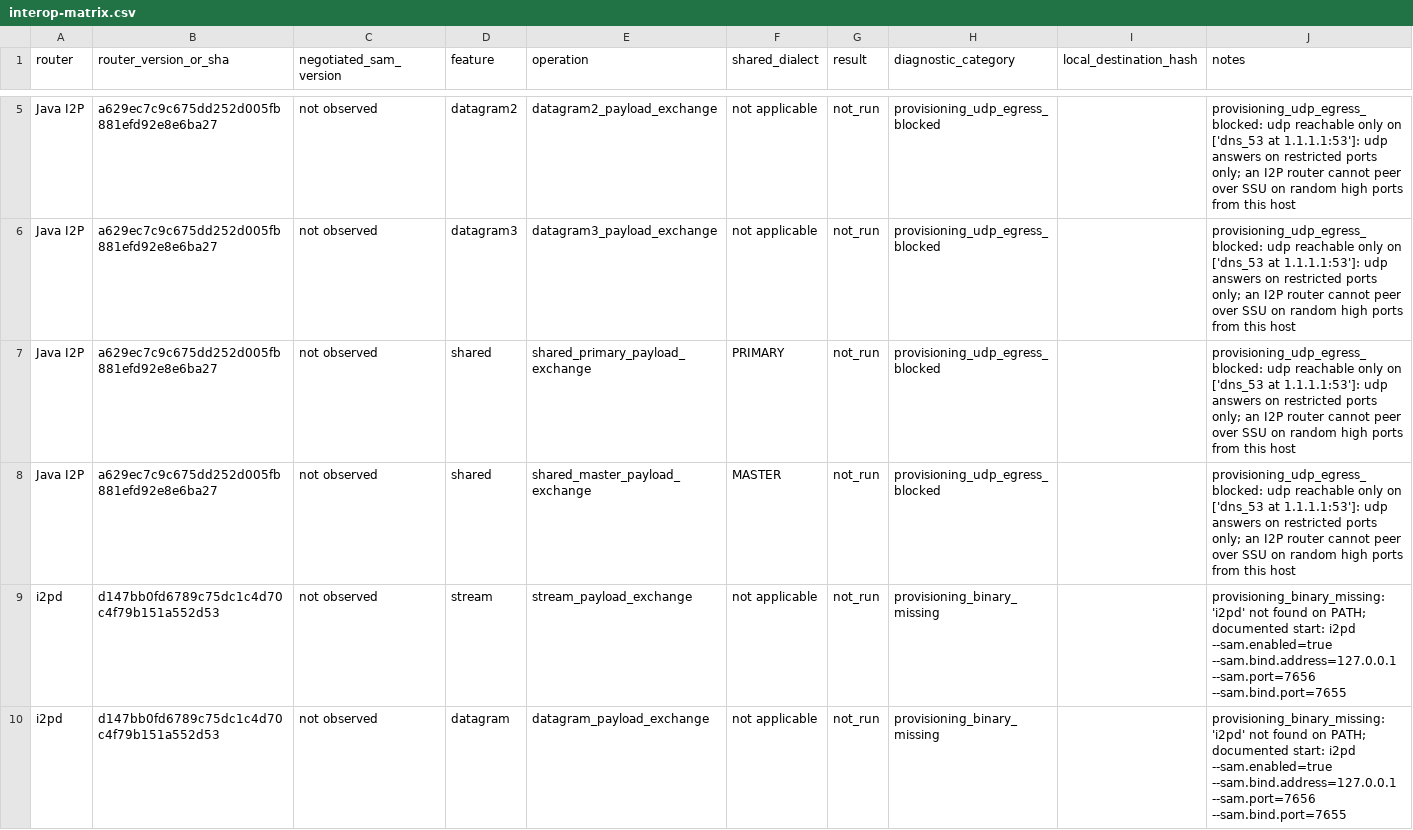
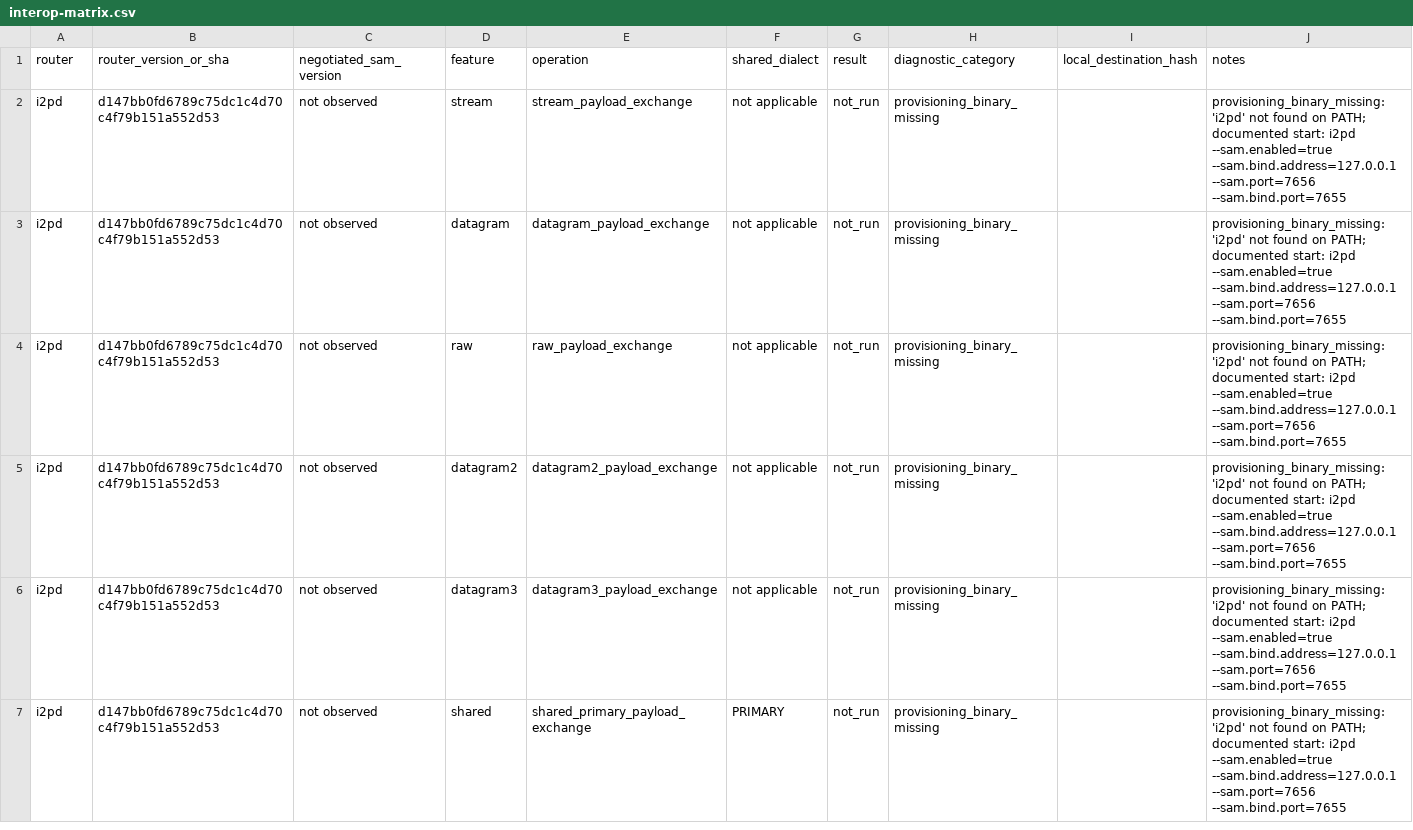
Before and after one commit to dbowm91/i2pr-sam, a CSV file: artifacts/interop/interop-matrix.csv, drawn as a sheet; only a part is shown, gaps mark what is left out; the shorter side is filled out with more unchanged rows; the diff covers the shown part only; the diff names each change by its address in the sheet, - before the commit and + after, or states it on an @@ line.

```diff
--- a/artifacts/interop/interop-matrix.csv
+++ b/artifacts/interop/interop-matrix.csv
-row 5: Java I2P | a629ec7c9c675dd252d005fb881efd92e8e6ba27 | not observed | datagram2 | datagram2_payload_exchange | not applicable | not_run | provisioning_udp_egress_blocked |  | provisioning_udp_egress_blocked: udp reachable only on ['dns_53 at 1.1.1.1:53']: udp answers on restricted ports only; an I2P router cannot peer over SSU on random high ports from this host
-row 6: Java I2P | a629ec7c9c675dd252d005fb881efd92e8e6ba27 | not observed | datagram3 | datagram3_payload_exchange | not applicable | not_run | provisioning_udp_egress_blocked |  | provisioning_udp_egress_blocked: udp reachable only on ['dns_53 at 1.1.1.1:53']: udp answers on restricted ports only; an I2P router cannot peer over SSU on random high ports from this host
-row 7: Java I2P | a629ec7c9c675dd252d005fb881efd92e8e6ba27 | not observed | shared | shared_primary_payload_exchange | PRIMARY | not_run | provisioning_udp_egress_blocked |  | provisioning_udp_egress_blocked: udp reachable only on ['dns_53 at 1.1.1.1:53']: udp answers on restricted ports only; an I2P router cannot peer over SSU on random high ports from this host
-row 8: Java I2P | a629ec7c9c675dd252d005fb881efd92e8e6ba27 | not observed | shared | shared_master_payload_exchange | MASTER | not_run | provisioning_udp_egress_blocked |  | provisioning_udp_egress_blocked: udp reachable only on ['dns_53 at 1.1.1.1:53']: udp answers on restricted ports only; an I2P router cannot peer over SSU on random high ports from this host
```
Also changed, not shown: 10 removed rows elsewhere in this file, 5 other files.
